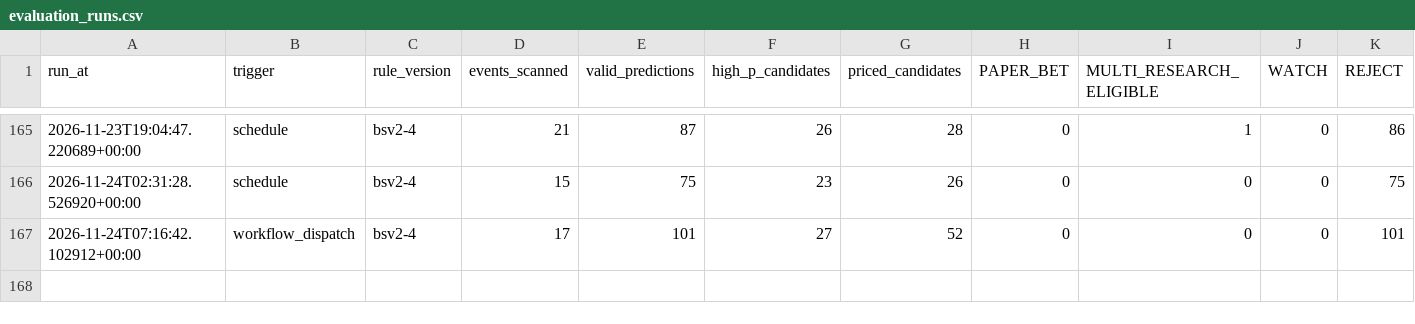
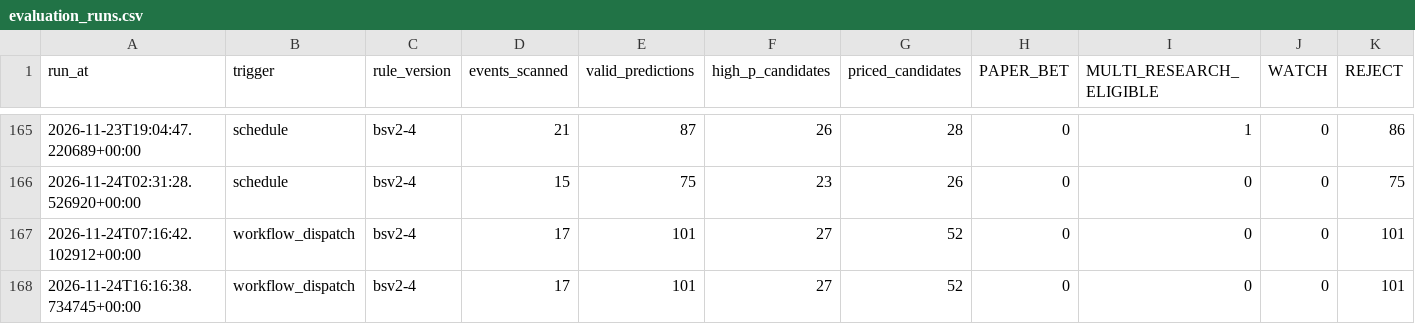
Before and after one commit to frazwil19-gif/prediction-markets-lab, a CSV file: paper_betting_v2/evaluation_runs.csv, drawn as a sheet; only a part is shown, gaps mark what is left out; rows hold the shown columns only; the diff names each change by its address in the sheet, - before the commit and + after, or states it on an @@ line.

```diff
--- a/paper_betting_v2/evaluation_runs.csv
+++ b/paper_betting_v2/evaluation_runs.csv
+row 168: 2026-11-24T16:16:38.734745+00:00 | workflow_dispatch | bsv2-4 | 17 | 101 | 27 | 52 | 0 | 0 | 0 | 101
```
Also changed, not shown: reports/bet_selection_v2_candidates.csv, reports/latest_stage_a_board.csv, 18 other files.
